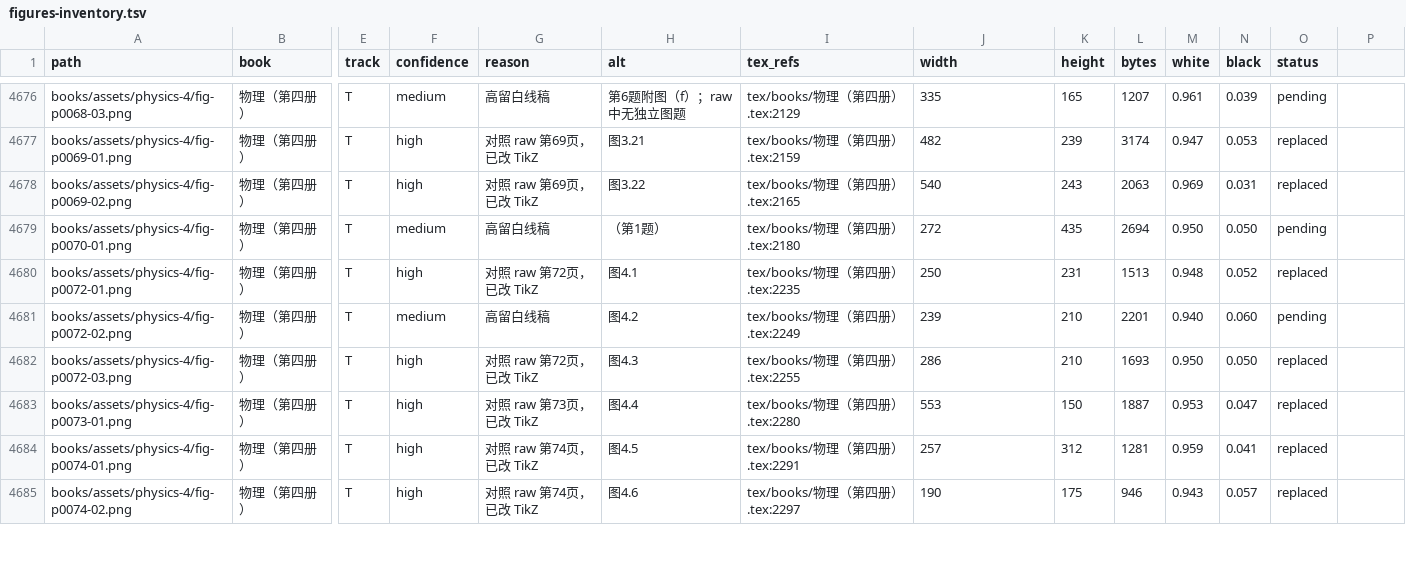
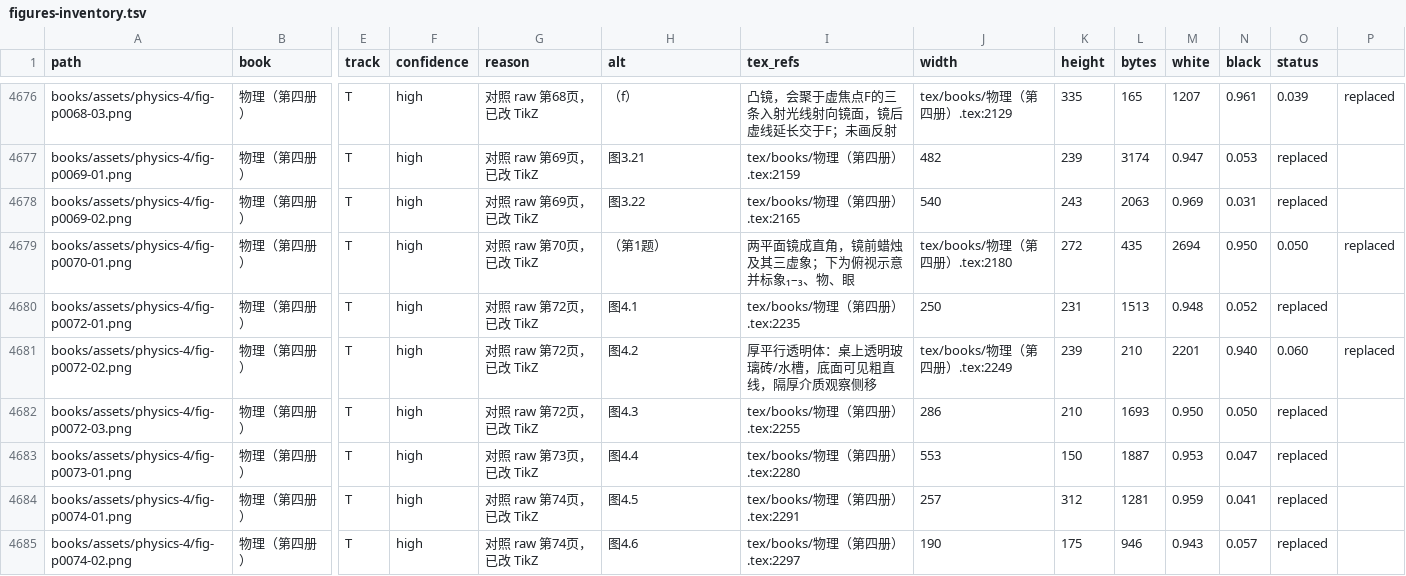
Before and after one commit to kenyon-wong/shulihua-tex, a TSV file: docs/figures-inventory.tsv, drawn as a sheet; only a part is shown, gaps mark what is left out; the diff covers the shown part only; the diff names each change by its address in the sheet, - before the commit and + after, or states it on an @@ line.

Commit message:
物理第四册: replace 8 track T optics exercise figures with TikZ.
习题凹凸镜 (b)–(f)、直角双镜、图4.2/4.7；对照 raw 第67–74页。

```diff
--- a/docs/figures-inventory.tsv
+++ b/docs/figures-inventory.tsv
-F4676 (confidence): medium
+F4676 (confidence): high
-G4676 (reason): 高留白线稿
+G4676 (reason): 对照 raw 第68页，已改 TikZ
-H4676 (alt): 第6题附图（f）；raw 中无独立图题
+H4676 (alt): （f）
-I4676 (tex_refs): tex/books/物理（第四册）.tex:2129
+I4676 (tex_refs): 凸镜，会聚于虚焦点F的三条入射光线射向镜面，镜后虚线延长交于F；未画反射
-J4676 (width): 335
+J4676 (width): tex/books/物理（第四册）.tex:2129
-K4676 (height): 165
+K4676 (height): 335
-L4676 (bytes): 1207
+L4676 (bytes): 165
-M4676 (white): 0.961
+M4676 (white): 1207
-N4676 (black): 0.039
+N4676 (black): 0.961
-O4676 (status): pending
+O4676 (status): 0.039
-P4676: (empty)
+P4676: replaced
-F4679 (confidence): medium
+F4679 (confidence): high
-G4679 (reason): 高留白线稿
+G4679 (reason): 对照 raw 第70页，已改 TikZ
-I4679 (tex_refs): tex/books/物理（第四册）.tex:2180
+I4679 (tex_refs): 两平面镜成直角，镜前蜡烛及其三虚象；下为俯视示意并标象₁–₃、物、眼
-J4679 (width): 272
+J4679 (width): tex/books/物理（第四册）.tex:2180
-K4679 (height): 435
+K4679 (height): 272
-L4679 (bytes): 2694
+L4679 (bytes): 435
-M4679 (white): 0.950
+M4679 (white): 2694
-N4679 (black): 0.050
+N4679 (black): 0.950
-O4679 (status): pending
+O4679 (status): 0.050
-P4679: (empty)
+P4679: replaced
-F4681 (confidence): medium
+F4681 (confidence): high
-G4681 (reason): 高留白线稿
+G4681 (reason): 对照 raw 第72页，已改 TikZ
-I4681 (tex_refs): tex/books/物理（第四册）.tex:2249
+I4681 (tex_refs): 厚平行透明体：桌上透明玻璃砖/水槽，底面可见粗直线，隔厚介质观察侧移
-J4681 (width): 239
+J4681 (width): tex/books/物理（第四册）.tex:2249
-K4681 (height): 210
+K4681 (height): 239
-L4681 (bytes): 2201
+L4681 (bytes): 210
-M4681 (white): 0.940
+M4681 (white): 2201
-N4681 (black): 0.060
+N4681 (black): 0.940
-O4681 (status): pending
+O4681 (status): 0.060
-P4681: (empty)
+P4681: replaced
```
Also changed, not shown: 50 edited cells elsewhere in this file, 1 other file.
